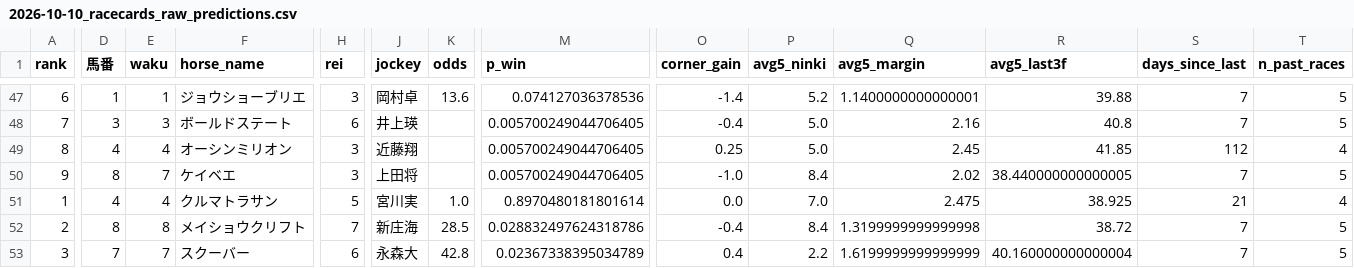
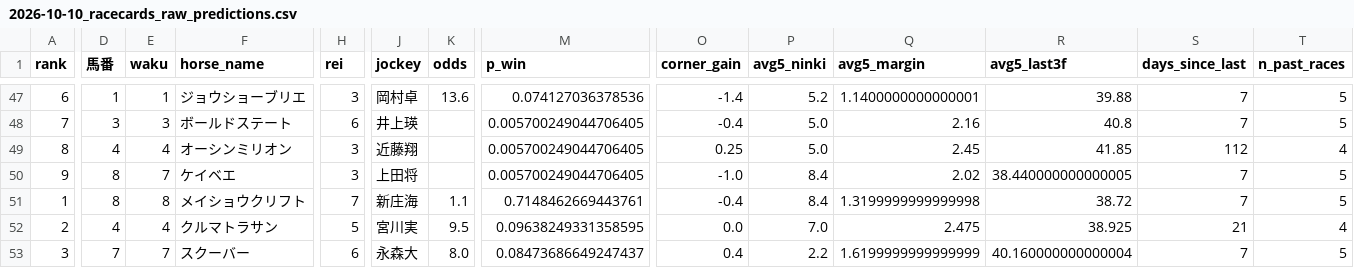
Before and after one commit to shogun524/keiba-scraper, a CSV file: scraper/scraped_data/2026-10-10_racecards_raw_predictions.csv, drawn as a sheet; only a part is shown, gaps mark what is left out; the diff covers the shown part only; the diff names each change by its address in the sheet, - before the commit and + after, or states it on an @@ line.

```diff
--- a/scraper/scraped_data/2026-10-10_racecards_raw_predictions.csv
+++ b/scraper/scraped_data/2026-10-10_racecards_raw_predictions.csv
-D51 (馬番): 4
+D51 (馬番): 8
-E51 (waku): 4
+E51 (waku): 8
-F51 (horse_name): クルマトラサン
+F51 (horse_name): メイショウクリフト
-H51 (rei): 5
+H51 (rei): 7
-J51 (jockey): 宮川実
+J51 (jockey): 新庄海
-K51 (odds): 1.0
+K51 (odds): 1.1
-M51 (p_win): 0.8970480181801614
+M51 (p_win): 0.7148462669443761
-O51 (corner_gain): 0.0
+O51 (corner_gain): -0.4
-P51 (avg5_ninki): 7.0
+P51 (avg5_ninki): 8.4
-Q51 (avg5_margin): 2.475
+Q51 (avg5_margin): 1.3199999999999998
-R51 (avg5_last3f): 38.925
+R51 (avg5_last3f): 38.72
-S51 (days_since_last): 21
+S51 (days_since_last): 7
-T51 (n_past_races): 4
+T51 (n_past_races): 5
-D52 (馬番): 8
+D52 (馬番): 4
-E52 (waku): 8
+E52 (waku): 4
-F52 (horse_name): メイショウクリフト
+F52 (horse_name): クルマトラサン
-H52 (rei): 7
+H52 (rei): 5
-J52 (jockey): 新庄海
+J52 (jockey): 宮川実
-K52 (odds): 28.5
+K52 (odds): 9.5
-M52 (p_win): 0.028832497624318786
+M52 (p_win): 0.09638249331358595
-O52 (corner_gain): -0.4
+O52 (corner_gain): 0.0
-P52 (avg5_ninki): 8.4
+P52 (avg5_ninki): 7.0
-Q52 (avg5_margin): 1.3199999999999998
+Q52 (avg5_margin): 2.475
-R52 (avg5_last3f): 38.72
+R52 (avg5_last3f): 38.925
-S52 (days_since_last): 7
+S52 (days_since_last): 21
-T52 (n_past_races): 5
+T52 (n_past_races): 4
-K53 (odds): 42.8
+K53 (odds): 8.0
-M53 (p_win): 0.02367338395034789
+M53 (p_win): 0.08473686649247437
```
Also changed, not shown: 1 added row, 1 removed row and 45 edited cells elsewhere in this file, 3 other files.
